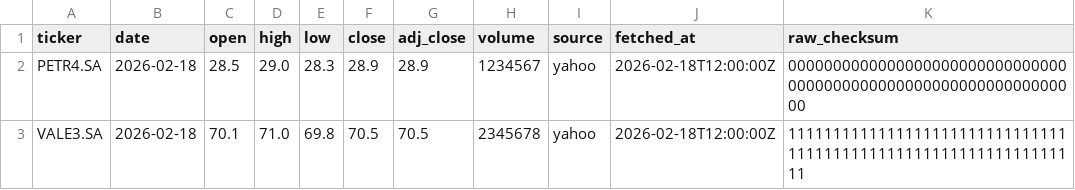
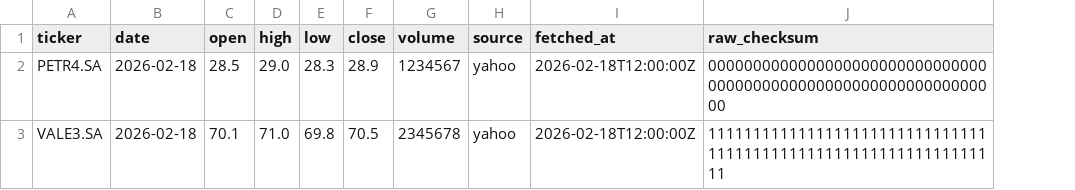
Before and after one commit to phbrgnomo/Analise-financeira-B3, a CSV file: dados/samples/ticker_example.csv, drawn as a sheet; the diff names each change by its address in the sheet, - before the commit and + after, or states it on an @@ line.

Commit message:
feat(tests): atualizar testes para refletir mudanças no esquema canônico e normalização de dados chore(mapper): refatorar funções para melhorar a legibilidade e eficiência fix(schema): remover adj_close do esquema canônico e ajustar documentação

```diff
--- a/dados/samples/ticker_example.csv
+++ b/dados/samples/ticker_example.csv
-column G (adj_close), rows 2-3: 28.9 | 70.5
```
Also changed, not shown: 5 other files.
